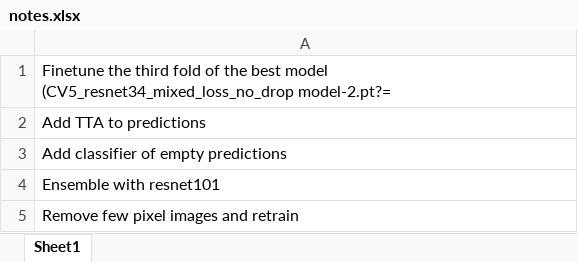
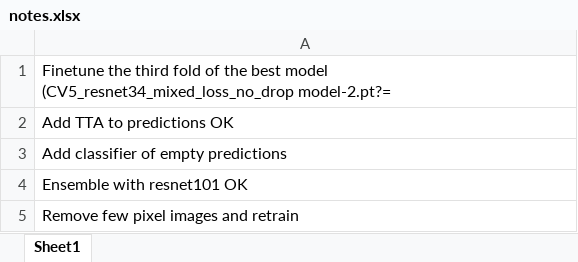
Before and after one commit to terkelbo/TGS-Salt-Kaggle-Competition, an Excel workbook: notes.xlsx, sheet Sheet1, drawn as a sheet; values as stored, in another font and other column widths than the file's, no borders; the diff names each change by its address in the sheet, - before the commit and + after, or states it on an @@ line.

Commit message:
added tta mechanism + ensemble of res34+101

```diff
--- a/notes.xlsx (sheet Sheet1)
+++ b/notes.xlsx (sheet Sheet1)
-A2: Add TTA to predictions
+A2: Add TTA to predictions OK
-A4: Ensemble with resnet101
+A4: Ensemble with resnet101 OK
```
Also changed, not shown: 8 other files.
